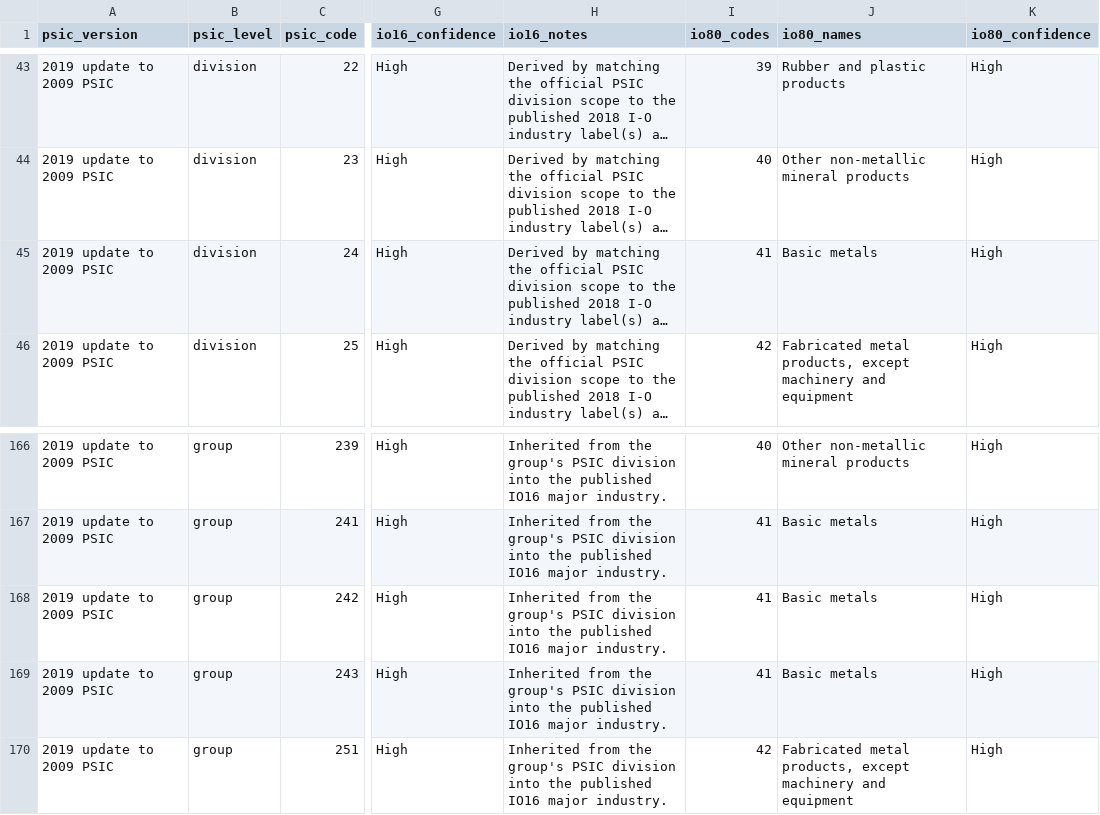
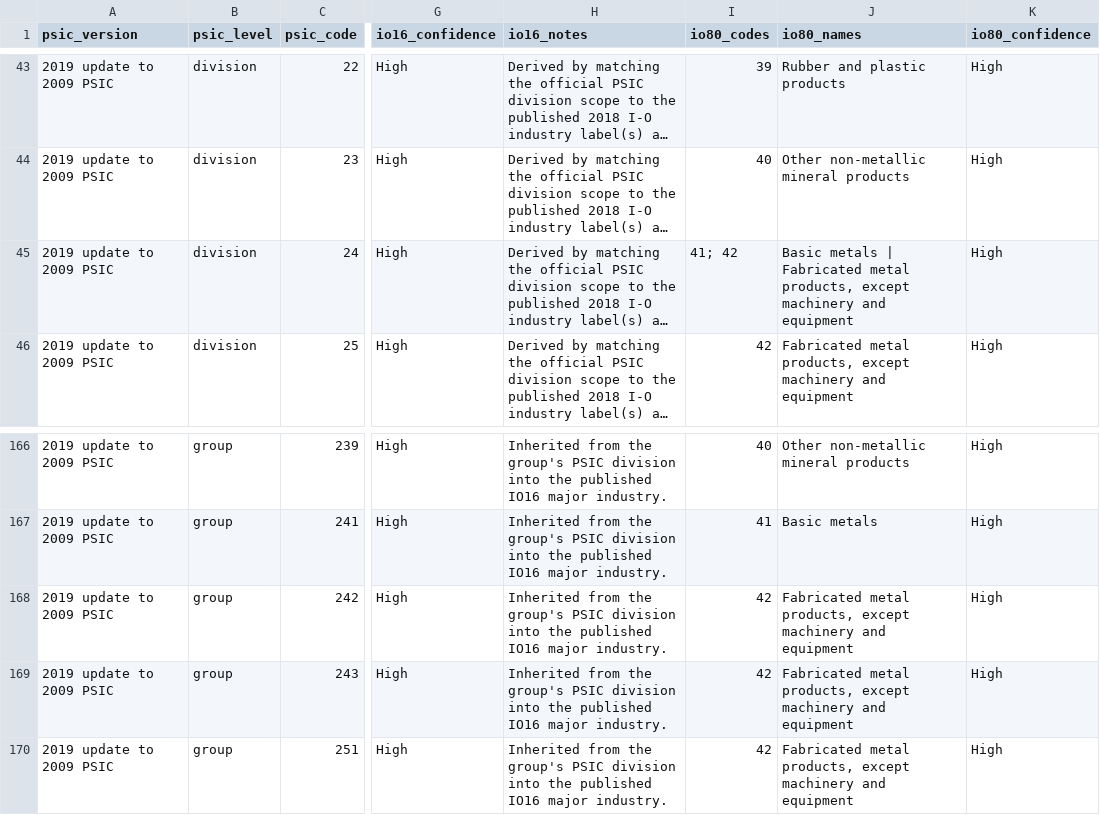
Before and after one commit to miraflor/placetype-ph, a CSV file: src/placetype_ph/data/psic_2019_to_io_2018.csv, drawn as a sheet; only a part is shown, gaps mark what is left out; long unchanged cells end in …; the diff names each change by its address in the sheet, - before the commit and + after, or states it on an @@ line.

```diff
--- a/src/placetype_ph/data/psic_2019_to_io_2018.csv
+++ b/src/placetype_ph/data/psic_2019_to_io_2018.csv
-I45 (io80_codes): 41
+I45 (io80_codes): 41; 42
-J45 (io80_names): Basic metals
+J45 (io80_names): Basic metals | Fabricated metal products, except machinery and equipment
-I168:I169 (io80_codes): 41
+I168:I169 (io80_codes): 42
-J168:J169 (io80_names): Basic metals
+J168:J169 (io80_names): Fabricated metal products, except machinery and equipment
```
Also changed, not shown: 45 other files.
